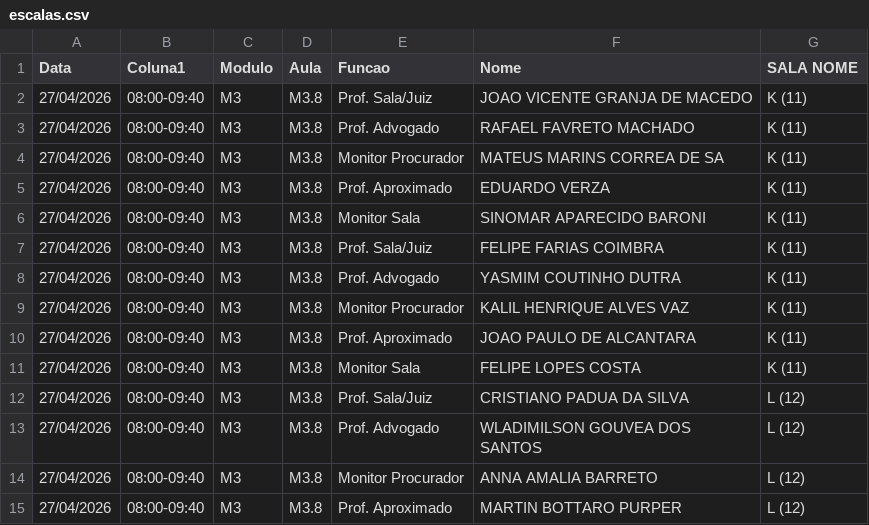
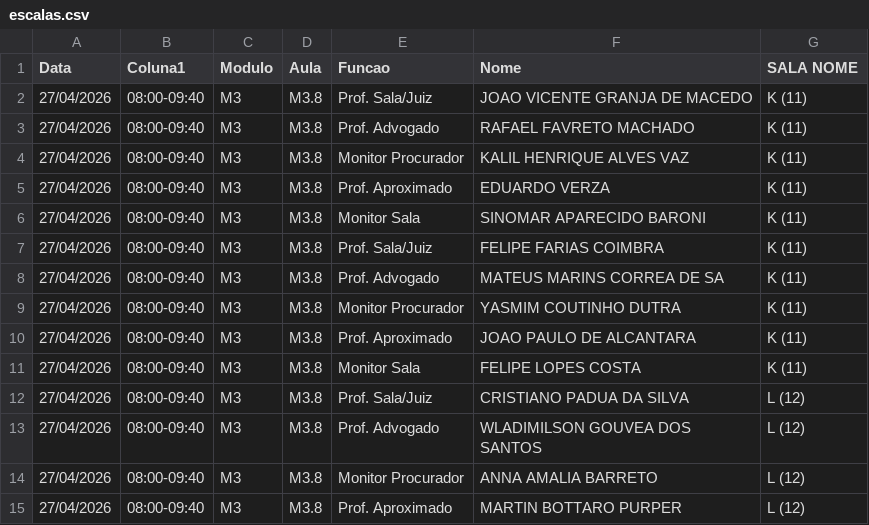
Before and after one commit to marcelmfpm-ai/painel-professores-2, a CSV file: escalas.csv, drawn as a sheet; only a part is shown.

Commit message:
Add files via upload

```diff
--- a/escalas.csv
+++ b/escalas.csv
@@ -3,3 +3,3 @@ Data;Coluna1;Modulo;Aula;Funcao;Nome;SALA NOME
 27/04/2026;08:00-09:40;M3;M3.8;Prof. Advogado;RAFAEL FAVRETO MACHADO;K (11)
-27/04/2026;08:00-09:40;M3;M3.8;Monitor Procurador;MATEUS MARINS CORREA DE SA;K (11)
+27/04/2026;08:00-09:40;M3;M3.8;Monitor Procurador;KALIL HENRIQUE ALVES VAZ;K (11)
 27/04/2026;08:00-09:40;M3;M3.8;Prof. Aproximado;EDUARDO VERZA;K (11)
@@ -7,4 +7,4 @@ Data;Coluna1;Modulo;Aula;Funcao;Nome;SALA NOME
 27/04/2026;08:00-09:40;M3;M3.8;Prof. Sala/Juiz;FELIPE FARIAS COIMBRA;K (11)
-27/04/2026;08:00-09:40;M3;M3.8;Prof. Advogado;YASMIM COUTINHO DUTRA;K (11)
-27/04/2026;08:00-09:40;M3;M3.8;Monitor Procurador;KALIL HENRIQUE ALVES VAZ;K (11)
+27/04/2026;08:00-09:40;M3;M3.8;Prof. Advogado;MATEUS MARINS CORREA DE SA;K (11)
+27/04/2026;08:00-09:40;M3;M3.8;Monitor Procurador;YASMIM COUTINHO DUTRA;K (11)
 27/04/2026;08:00-09:40;M3;M3.8;Prof. Aproximado;JOAO PAULO DE ALCANTARA;K (11)
```
